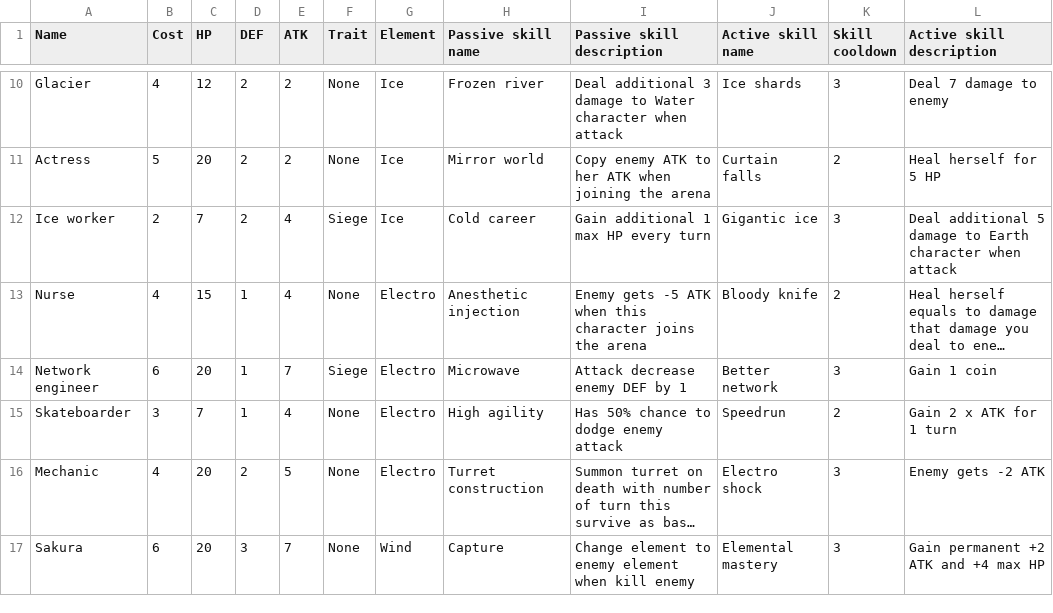
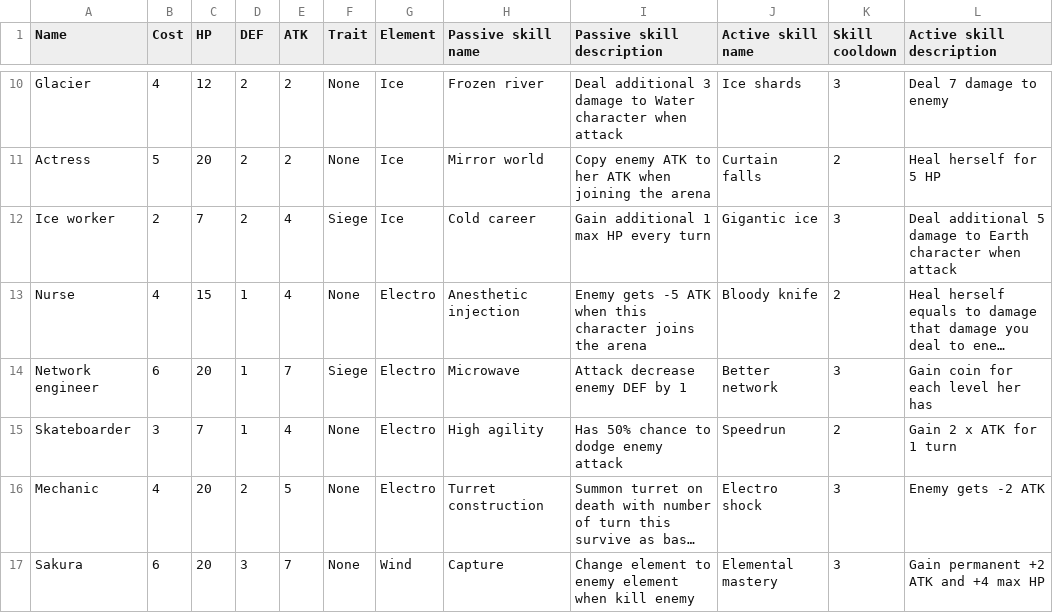
Before and after one commit to Thanawas-Sirilertsathit/discord-bot, a CSV file: duel/game_data.csv, drawn as a sheet; only a part is shown, gaps mark what is left out; long unchanged cells end in …; the diff names each change by its address in the sheet, - before the commit and + after, or states it on an @@ line.

Commit message:
Add more coins for active skill of Network engineer

```diff
--- a/duel/game_data.csv
+++ b/duel/game_data.csv
-L14 (Active skill description): Gain 1 coin
+L14 (Active skill description): Gain coin for each level her has
```
Also changed, not shown: 4 other files.
